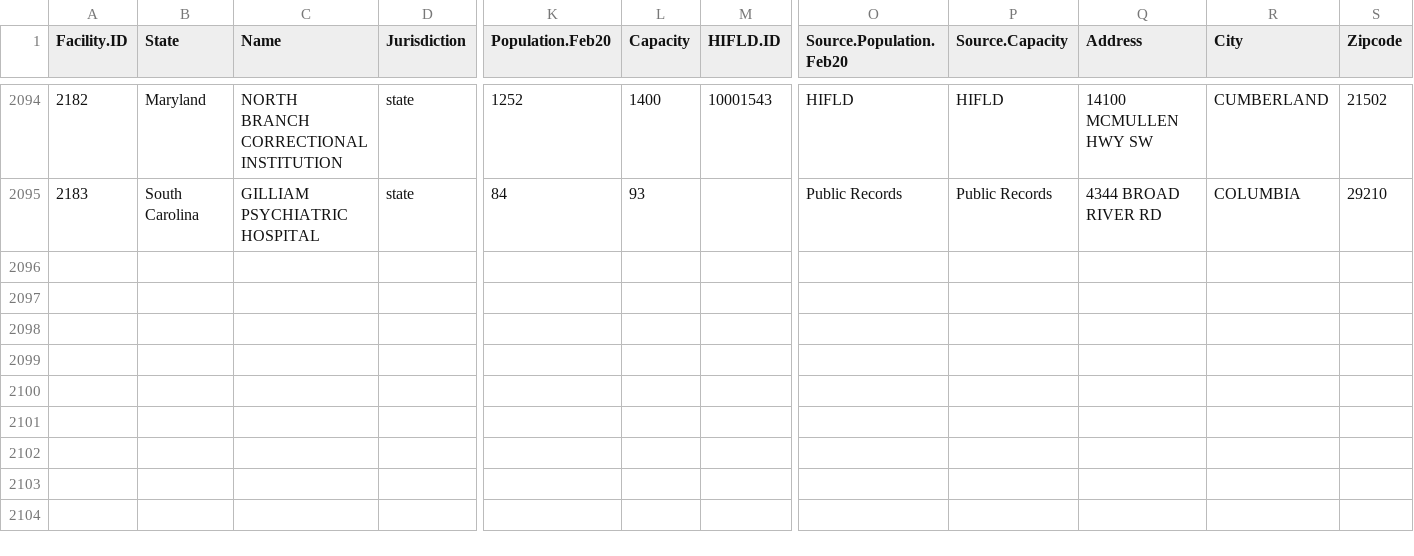
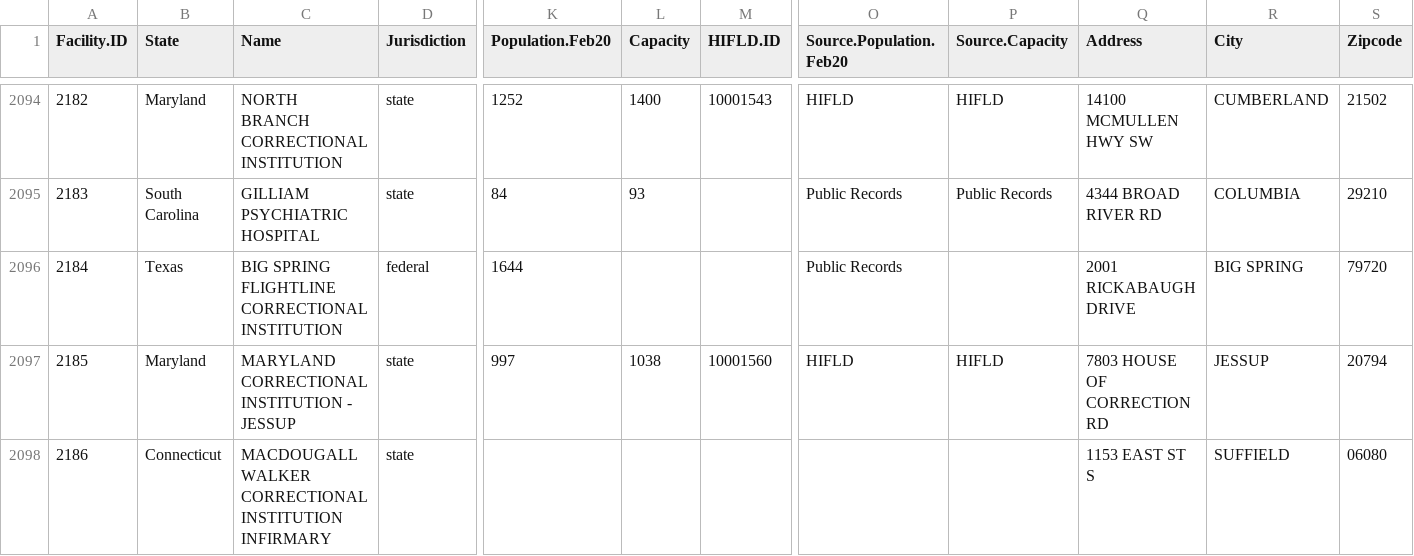
Before and after one commit to uclalawcovid19behindbars/facility_data, a CSV file: data/fac_data.csv, drawn as a sheet; only a part is shown, gaps mark what is left out; rows hold the shown columns only; the diff names each change by its address in the sheet, - before the commit and + after, or states it on an @@ line.

Commit message:
chore: updates from coalesce conflicts

```diff
--- a/data/fac_data.csv
+++ b/data/fac_data.csv
+row 2096: 2184 | Texas | BIG SPRING FLIGHTLINE CORRECTIONAL INSTITUTION | federal | 1644 |  |  | Public Records |  | 2001 RICKABAUGH DRIVE | BIG SPRING | 79720
+row 2097: 2185 | Maryland | MARYLAND CORRECTIONAL INSTITUTION - JESSUP | state | 997 | 1038 | 10001560 | HIFLD | HIFLD | 7803 HOUSE OF CORRECTION RD | JESSUP | 20794
+row 2098: 2186 | Connecticut | MACDOUGALL WALKER CORRECTIONAL INSTITUTION INFIRMARY | state |  |  |  |  |  | 1153 EAST ST S | SUFFIELD | 06080
```
